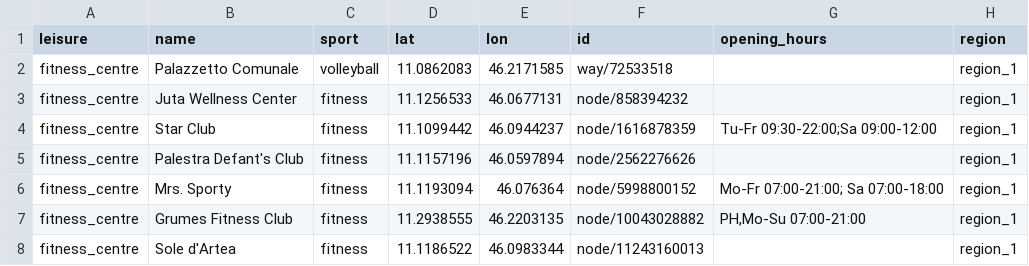
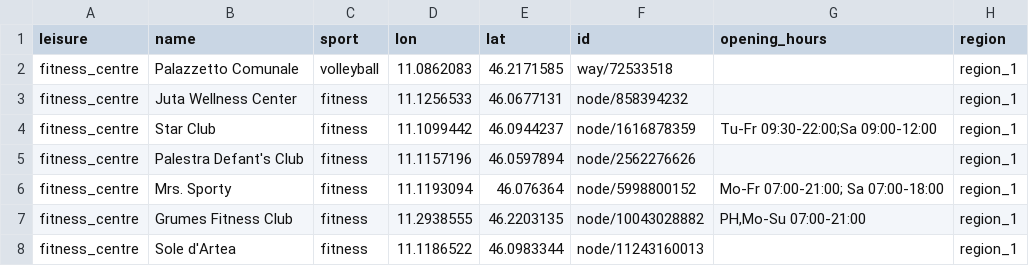
Before and after one commit to patrick-nanys/SportsFacilitiesAndTransportationInTrentino, a TSV file: Phase 2 - Information Gathering/Cleaned datasets/sports_facilities/fitness_centre_data.tsv, drawn as a sheet.

```diff
--- a/Phase 2 - Information Gathering/Cleaned datasets/sports_facilities/fitness_centre_data.tsv
+++ b/Phase 2 - Information Gathering/Cleaned datasets/sports_facilities/fitness_centre_data.tsv
@@ -1,2 +1,2 @@
-leisure	name	sport	lat	lon	id	opening_hours	region
+leisure	name	sport	lon	lat	id	opening_hours	region
 fitness_centre	Palazzetto Comunale	volleyball	11.0862083	46.2171585	way/72533518		region_1
```
Also changed, not shown: Phase 2 - Information Gathering/Cleaned datasets/sports_facilities/fitness_station_data.tsv, Phase 2 - Information Gathering/Cleaned datasets/sports_facilities/pitch_data.tsv, 28 other files.
